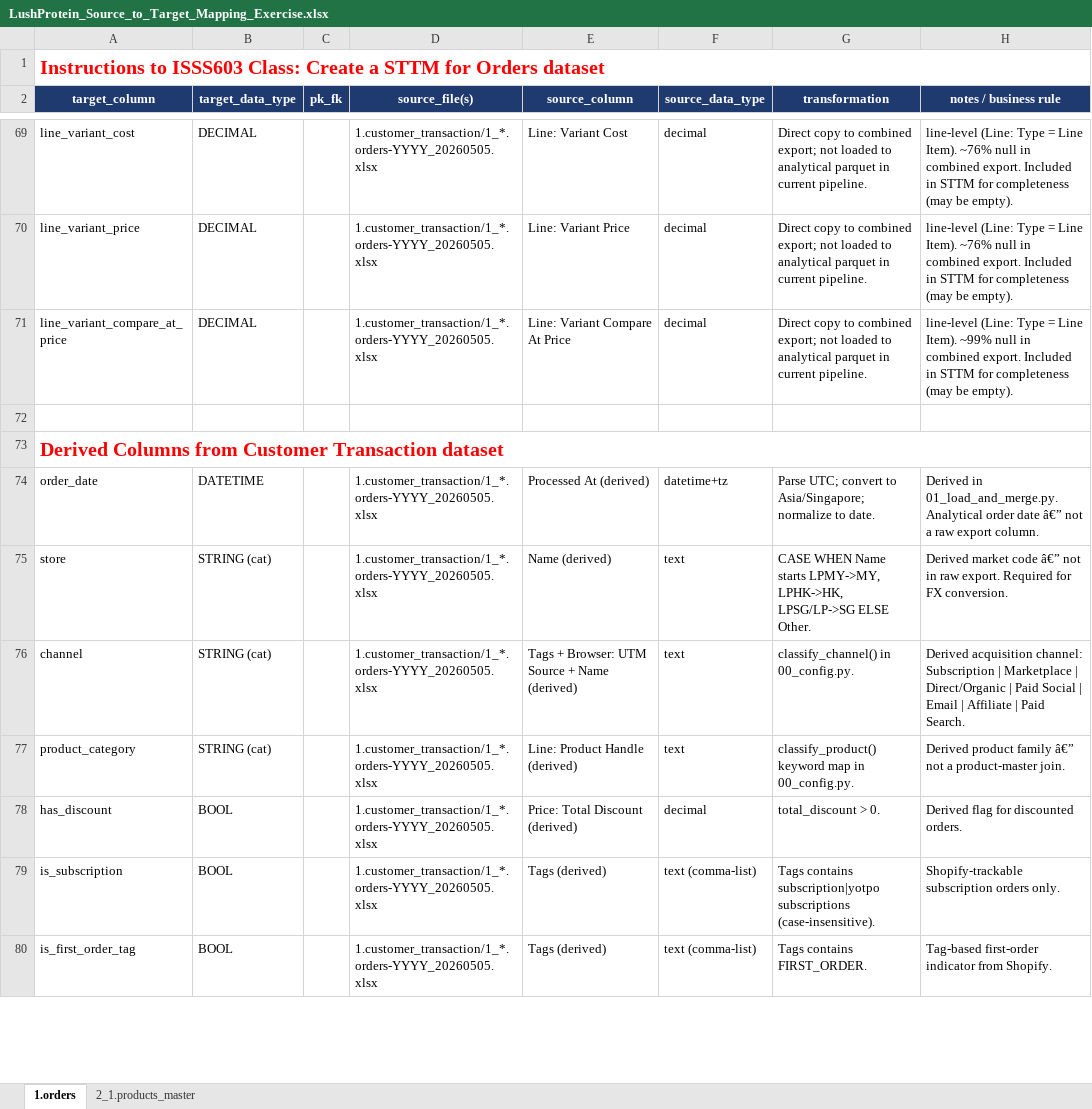
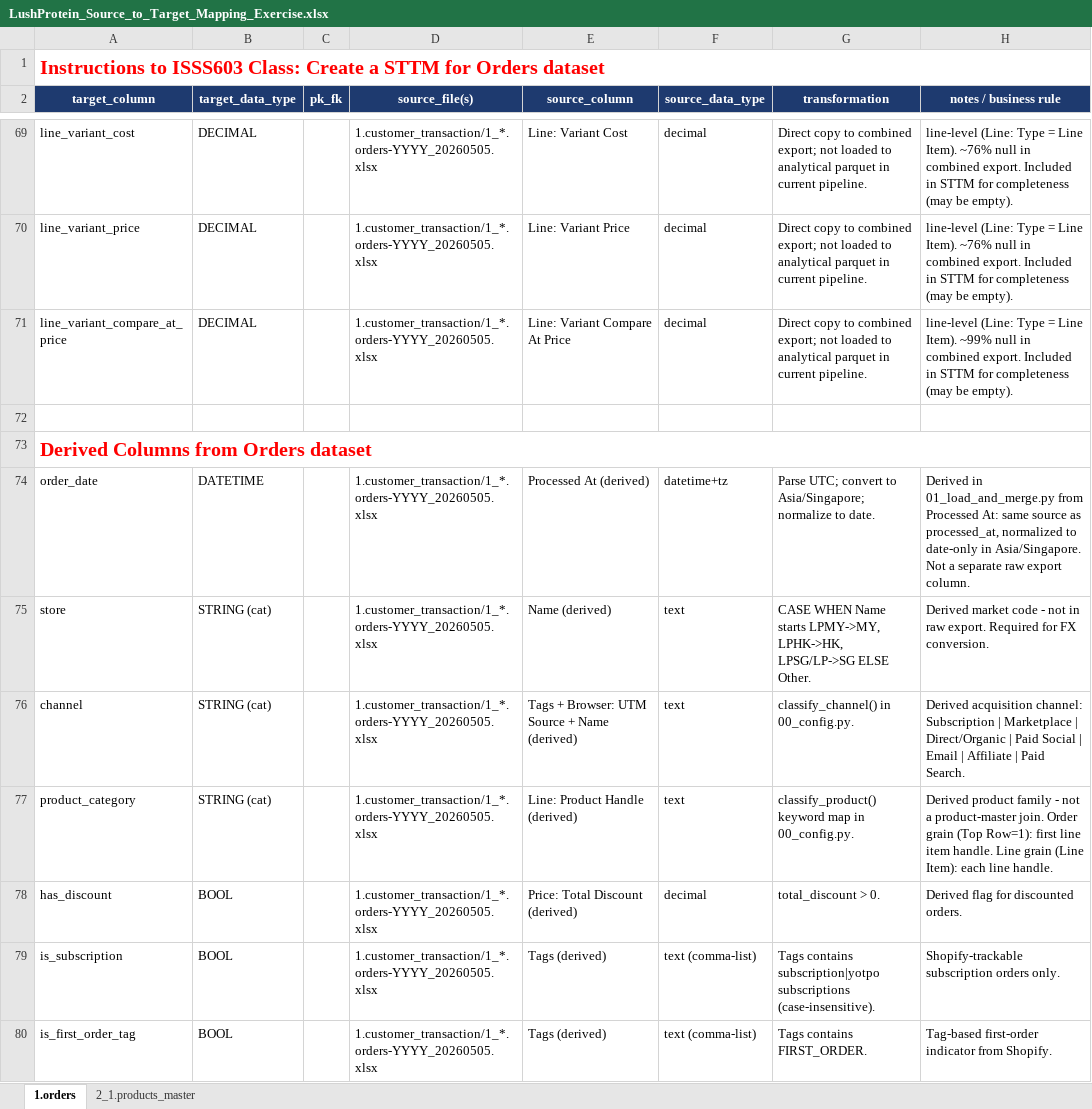
Before and after one commit to AdityaVijay1/lushprotein, an Excel workbook: LushProtein_Source_to_Target_Mapping_Exercise.xlsx, sheet 1.orders, drawn as a sheet; only a part is shown, gaps mark what is left out; values as stored, in another font and other column widths than the file's, no borders; the diff covers the shown part only; the diff names each change by its address in the sheet, - before the commit and + after, or states it on an @@ line.

```diff
--- a/LushProtein_Source_to_Target_Mapping_Exercise.xlsx (sheet 1.orders)
+++ b/LushProtein_Source_to_Target_Mapping_Exercise.xlsx (sheet 1.orders)
-A73 (target_column): Derived Columns from Customer Transaction dataset
+A73 (target_column): Derived Columns from Orders dataset
-H74 (notes / business rule): Derived in 01_load_and_merge.py. Analytical order date â€” not a raw export…
+H74 (notes / business rule): Derived in 01_load_and_merge.py from Processed At: same source as processed_at, normalized to date-only in Asia/Singapore. Not a separate raw export…
-H75 (notes / business rule): …market code â€” not in…
+H75 (notes / business rule): …market code - not in…
-H77 (notes / business rule): …product family â€” not a product-master join.
+H77 (notes / business rule): …product family - not a product-master join. Order grain (Top Row=1): first line item handle. Line grain (Line Item): each line handle.
```
Also changed, not shown: 13 edited cells elsewhere in this sheet, 4 other files.
